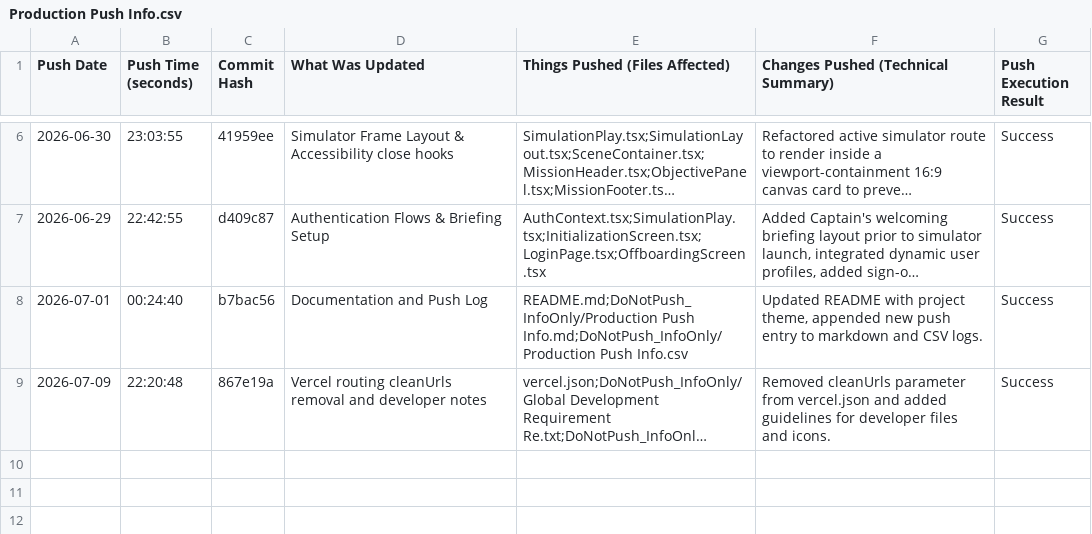
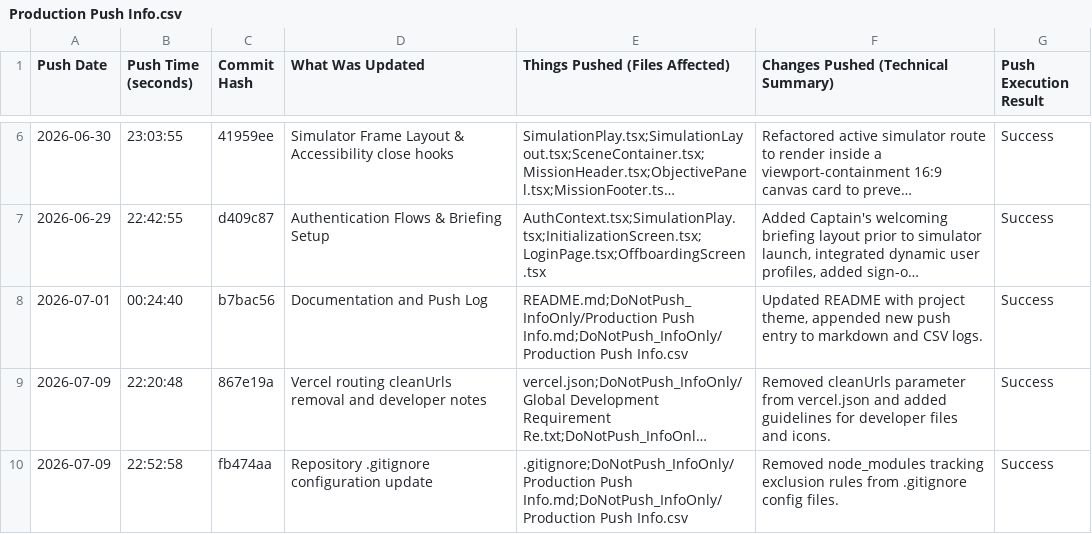
Before and after one commit to Varad-Khopkar/ProjectSeaT, a CSV file: DoNotPush_InfoOnly/Production Push Info.csv, drawn as a sheet; only a part is shown, gaps mark what is left out; long unchanged cells end in …; the diff names each change by its address in the sheet, - before the commit and + after, or states it on an @@ line.

Commit message:
Docs: Update production push logs for commit fb474aa

```diff
--- a/DoNotPush_InfoOnly/Production Push Info.csv
+++ b/DoNotPush_InfoOnly/Production Push Info.csv
+row 10: 2026-07-09 | 22:52:58 | fb474aa | Repository .gitignore configuration update | .gitignore;DoNotPush_InfoOnly/Production Push Info.md;DoNotPush_InfoOnly/Production Push Info.csv | Removed node_modules tracking exclusion rules from .gitignore config files. | Success
```
Also changed, not shown: 1 other file.
